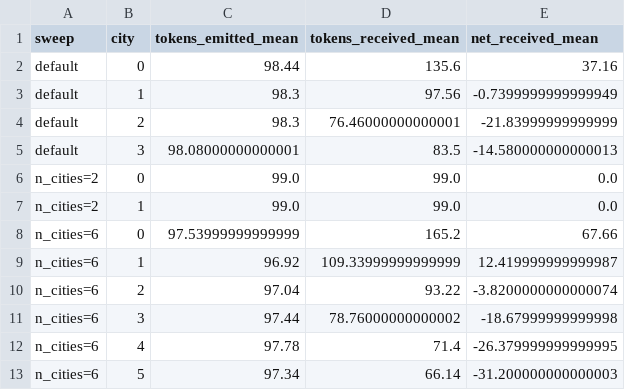
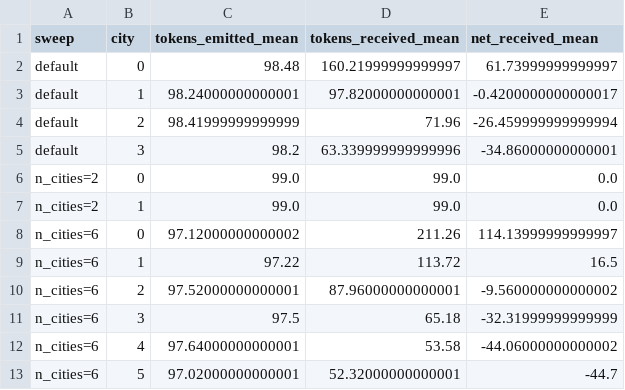
Before and after one commit to bballhaus/emergent-cooperation-pandemic, a CSV file: runs/peer_token_flows.csv, drawn as a sheet; only a part is shown; the diff covers the shown part only.

```diff
--- a/runs/peer_token_flows.csv
+++ b/runs/peer_token_flows.csv
@@ -1,13 +1,13 @@
 sweep,city,tokens_emitted_mean,tokens_received_mean,net_received_mean
-default,0,98.44,135.6,37.16
-default,1,98.3,97.56,-0.7399999999999949
-default,2,98.3,76.46000000000001,-21.83999999999999
-default,3,98.08000000000001,83.5,-14.580000000000013
+default,0,98.48,160.21999999999997,61.73999999999997
+default,1,98.24000000000001,97.82000000000001,-0.4200000000000017
+default,2,98.41999999999999,71.96,-26.459999999999994
+default,3,98.2,63.339999999999996,-34.86000000000001
 n_cities=2,0,99.0,99.0,0.0
 n_cities=2,1,99.0,99.0,0.0
-n_cities=6,0,97.53999999999999,165.2,67.66
-n_cities=6,1,96.92,109.33999999999999,12.419999999999987
-n_cities=6,2,97.04,93.22,-3.8200000000000074
-n_cities=6,3,97.44,78.76000000000002,-18.67999999999998
-n_cities=6,4,97.78,71.4,-26.379999999999995
-n_cities=6,5,97.34,66.14,-31.200000000000003
+n_cities=6,0,97.12000000000002,211.26,114.13999999999997
+n_cities=6,1,97.22,113.72,16.5
+n_cities=6,2,97.52000000000001,87.96000000000001,-9.560000000000002
+n_cities=6,3,97.5,65.18,-32.31999999999999
+n_cities=6,4,97.64000000000001,53.58,-44.06000000000002
+n_cities=6,5,97.02000000000001,52.32000000000001,-44.7
```
Also changed, not shown: 72 edited cells elsewhere in this file, runs/aggregated.csv, 5 other files.
